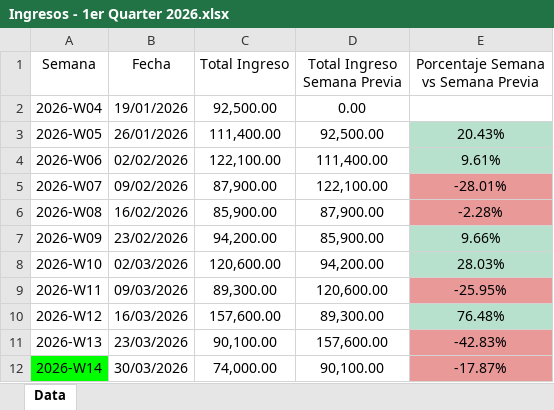
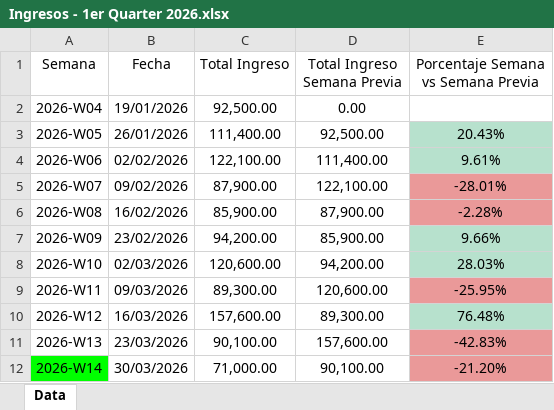
Before and after one commit to skev24/sf-integral-fruteria-SantaFe-DataAnalysis, an Excel workbook: data/raw/q1_2026/Ingresos - 1er Quarter 2026.xlsx, sheet Data, drawn as a sheet; values as stored, in another font and other column widths than the file's, no borders; charts and pictures not drawn; the diff names each change by its address in the sheet, - before the commit and + after, or states it on an @@ line.

```diff
--- a/data/raw/q1_2026/Ingresos - 1er Quarter 2026.xlsx (sheet Data)
+++ b/data/raw/q1_2026/Ingresos - 1er Quarter 2026.xlsx (sheet Data)
-C12 (Total Ingreso): 74,000.00
+C12 (Total Ingreso): 71,000.00
-E12: -17.87%
+E12: -21.20%
```
Also changed, not shown: data/raw/q1_2026/Ventas/Marzo.xlsx, 1 other file.
